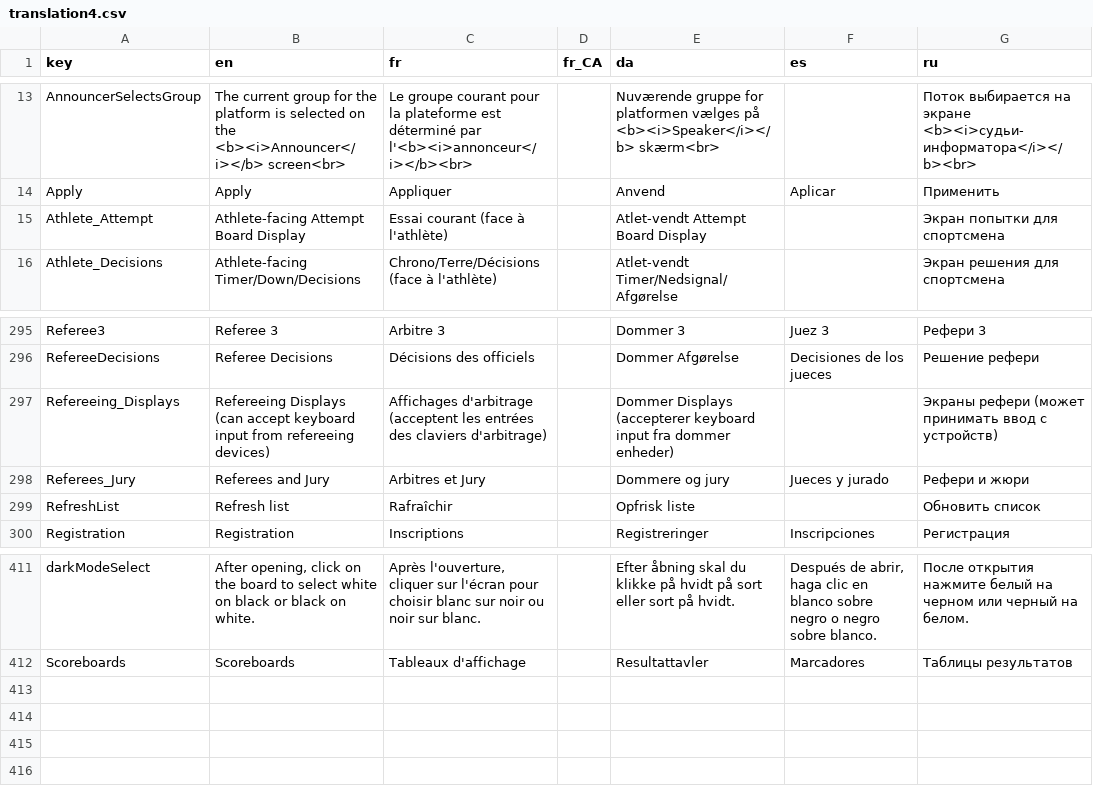
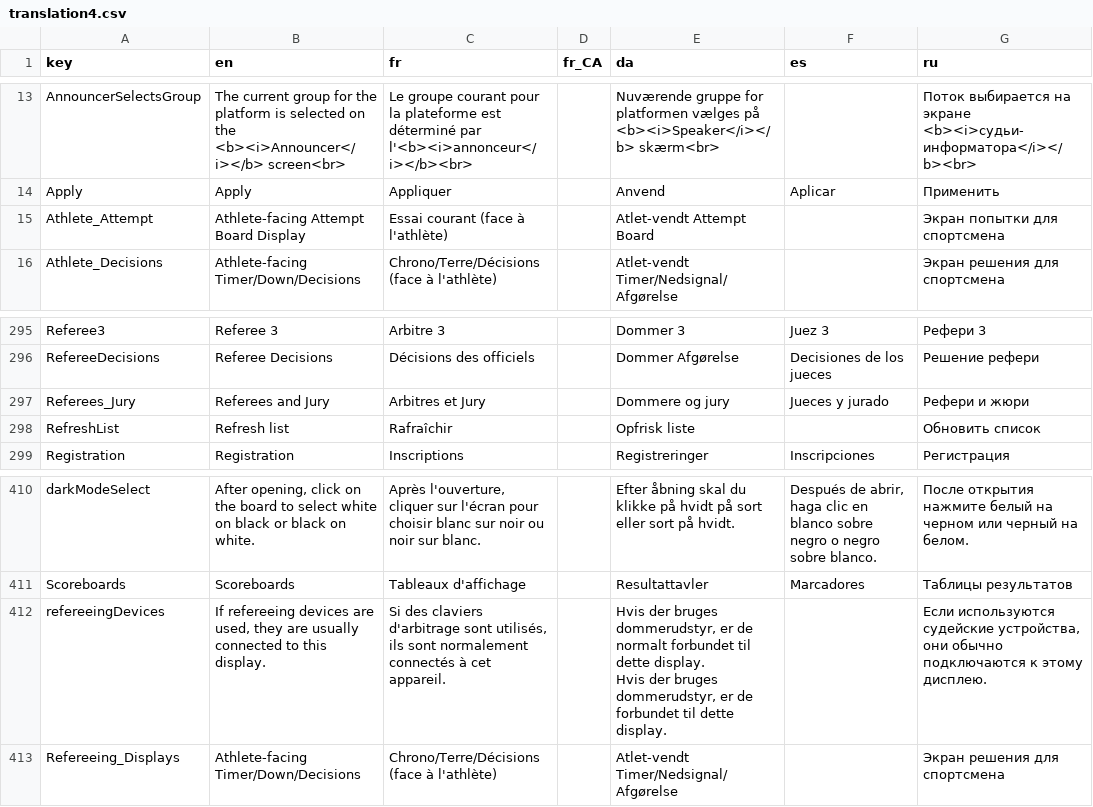
Before and after one commit to jflamy/owlcms4, a CSV file: owlcms/src/main/resources/i18n/translation4.csv, drawn as a sheet; only a part is shown, gaps mark what is left out.

Commit message:
Rearrange display menu

```diff
--- a/owlcms/src/main/resources/i18n/translation4.csv
+++ b/owlcms/src/main/resources/i18n/translation4.csv
@@ -14,3 +14,3 @@ AnnouncerSelectsGroup,The current group for the platform is selected on the <b><
 Apply,Apply,Appliquer,,Anvend,Aplicar,Применить
-Athlete_Attempt,Athlete-facing Attempt Board Display,Essai courant (face à l'athlète),,Atlet-vendt Attempt Board Display,,Экран попытки для спортсмена
+Athlete_Attempt,Athlete-facing Attempt Board Display,Essai courant (face à l'athlète),,Atlet-vendt Attempt Board,,Экран попытки для спортсмена
 Athlete_Decisions,Athlete-facing Timer/Down/Decisions,Chrono/Terre/Décisions (face à l'athlète),,Atlet-vendt Timer/Nedsignal/Afgørelse,,Экран решения для спортсмена
@@ -296,3 +296,2 @@ Referee3,Referee 3,Arbitre 3,,Dommer 3,Juez 3,Рефери 3
 RefereeDecisions,Referee Decisions,Décisions des officiels,,Dommer Afgørelse,Decisiones de los jueces,Решение рефери
-Refereeing_Displays,Refereeing Displays (can accept keyboard input from refereeing devices),Affichages d'arbitrage (acceptent les entrées des claviers d'arbitrage),,Dommer Displays (accepterer keyboard input fra dommer enheder),,Экраны рефери (может принимать ввод с устройств)
 Referees_Jury,Referees and Jury,Arbitres et Jury,,Dommere og jury,Jueces y jurado,Рефери и жюри
@@ -412 +411,6 @@ darkModeSelect,"After opening, click on the board to select white on black or bl
 Scoreboards,Scoreboards,Tableaux d'affichage,,Resultattavler,Marcadores,Таблицы результатов
+refereeingDevices,"If refereeing devices are used, they are usually connected to this display.","Si des claviers d'arbitrage sont utilisés,  ils sont normalement connectés à cet appareil.",,"
+Hvis der bruges dommerudstyr, er de normalt forbundet til dette display.
+Hvis der bruges dommerudstyr, er de forbundet til dette display.",,"
+Если используются судейские устройства, они обычно подключаются к этому дисплею."
+Refereeing_Displays,Athlete-facing Timer/Down/Decisions,Chrono/Terre/Décisions (face à l'athlète),,Atlet-vendt Timer/Nedsignal/Afgørelse,,Экран решения для спортсмена
```
Also changed, not shown: 1 other file.
